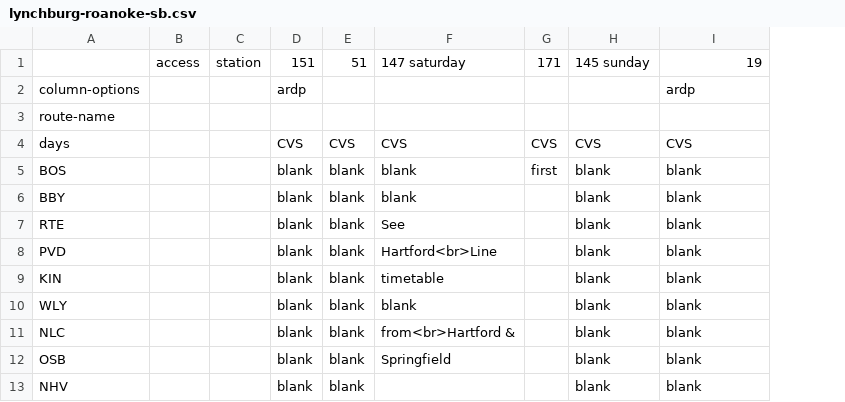
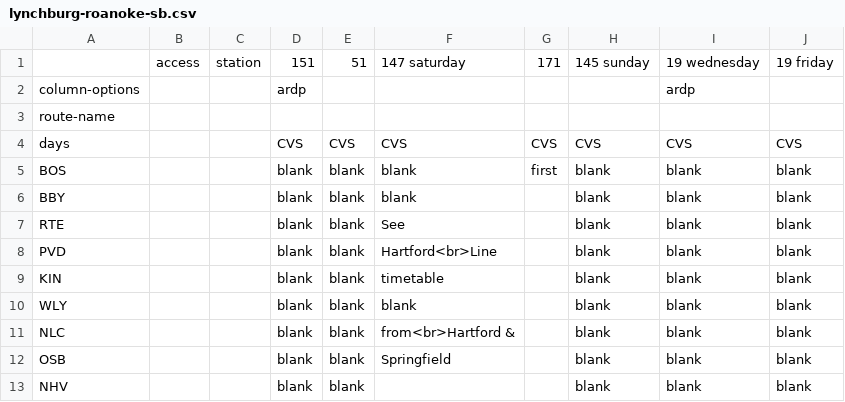
Before and after one commit to neroden/timetable_kit, a CSV file: timetable_kit/specs_amtrak/lynchburg-roanoke-sb.csv, drawn as a sheet; only a part is shown; the diff names each change by its address in the sheet, - before the commit and + after, or states it on an @@ line.

Commit message:
Lynchburg TT: deal with Crescent weirdness

```diff
--- a/timetable_kit/specs_amtrak/lynchburg-roanoke-sb.csv
+++ b/timetable_kit/specs_amtrak/lynchburg-roanoke-sb.csv
+column J, rows 1-13: 19 friday |  |  | CVS | blank | blank | blank | blank | blank | blank | blank | blank | blank
-I1: 19
+I1: 19 wednesday
```
